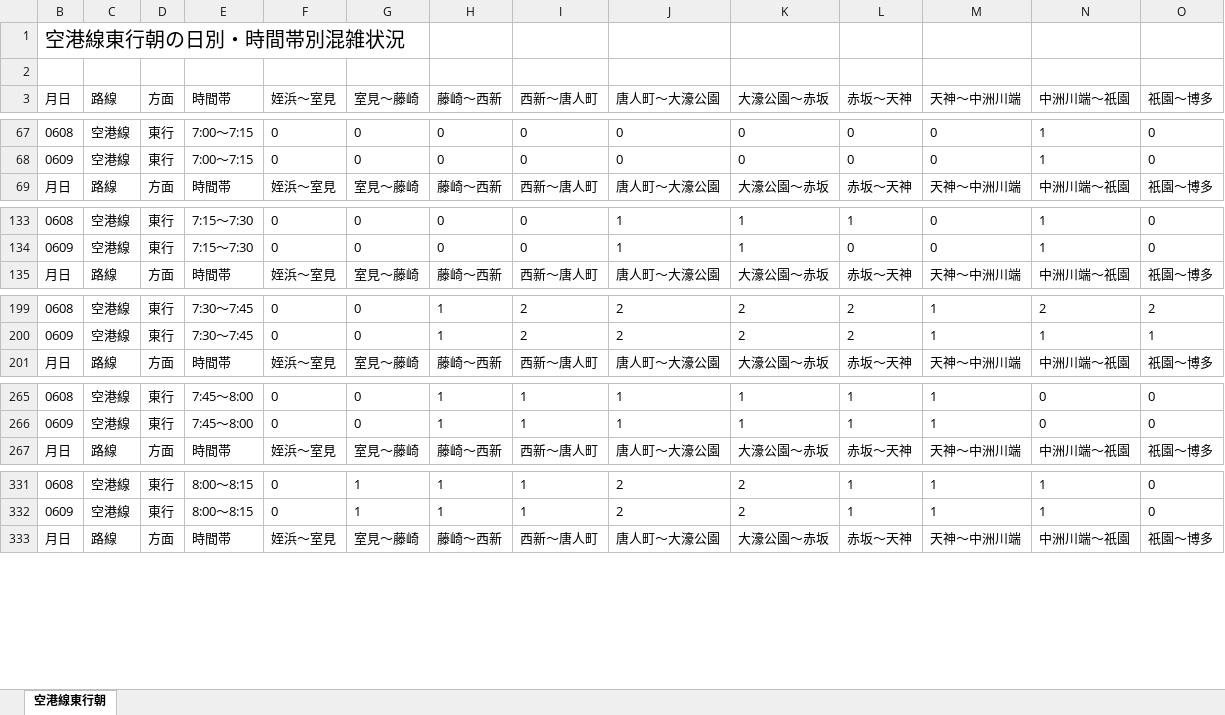
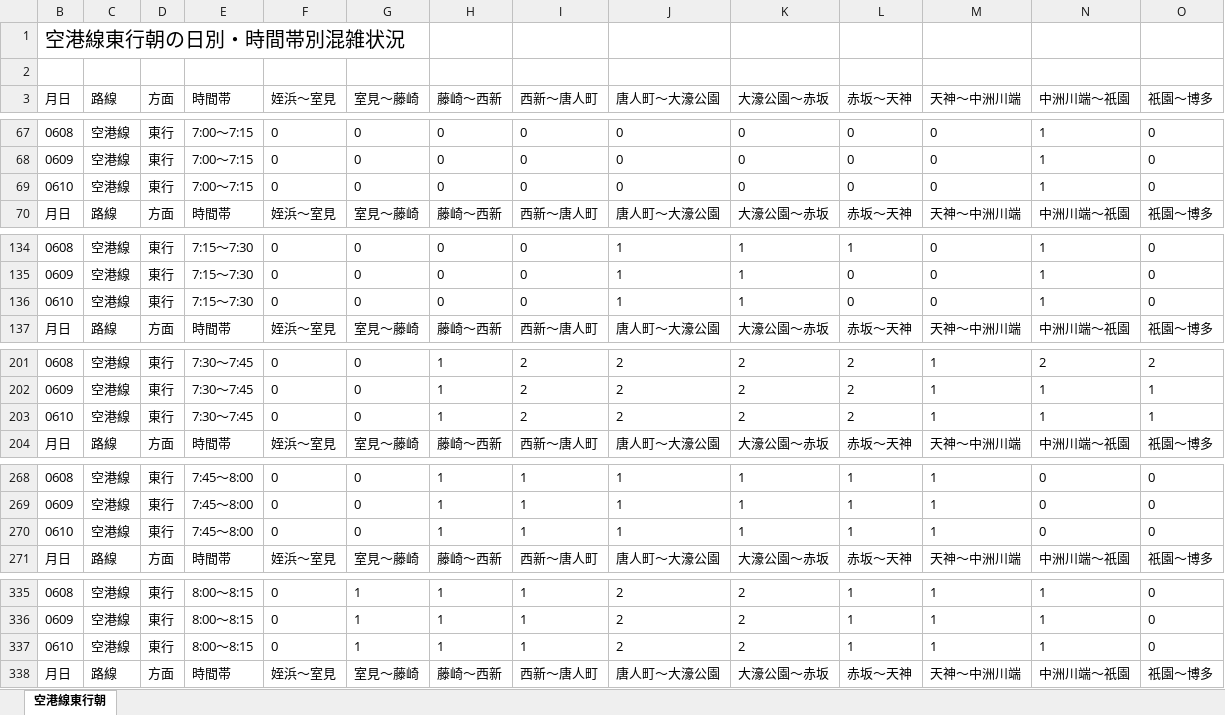
Before and after one commit to kuwayamamasayuki/konzatsu, an Excel workbook: 活用例/空港線東行朝の日別・時間帯別混雑状況.xlsx, sheet 空港線東行朝, drawn as a sheet; only a part is shown, gaps mark what is left out; values as stored, in another font and other column widths than the file's, no borders; conditional formats not drawn; rows hold the shown columns only; the diff covers the shown part only; the diff names each change by its address in the sheet, - before the commit and + after, or states it on an @@ line.

```diff
--- a/活用例/空港線東行朝の日別・時間帯別混雑状況.xlsx (sheet 空港線東行朝)
+++ b/活用例/空港線東行朝の日別・時間帯別混雑状況.xlsx (sheet 空港線東行朝)
+row 69: 0610 | 空港線 | 東行 | 7:00～7:15 | 0 | 0 | 0 | 0 | 0 | 0 | 0 | 0 | 1 | 0
+row 136: 0610 | 空港線 | 東行 | 7:15～7:30 | 0 | 0 | 0 | 0 | 1 | 1 | 0 | 0 | 1 | 0
+row 203: 0610 | 空港線 | 東行 | 7:30～7:45 | 0 | 0 | 1 | 2 | 2 | 2 | 2 | 1 | 1 | 1
+row 270: 0610 | 空港線 | 東行 | 7:45～8:00 | 0 | 0 | 1 | 1 | 1 | 1 | 1 | 1 | 0 | 0
+row 337: 0610 | 空港線 | 東行 | 8:00～8:15 | 0 | 1 | 1 | 1 | 2 | 2 | 1 | 1 | 1 | 0
```
Also changed, not shown: 7 added rows elsewhere in this sheet, 活用例/大濠公園→赤坂の日別・時間帯別混雑状況.xlsx, 28 other files.
